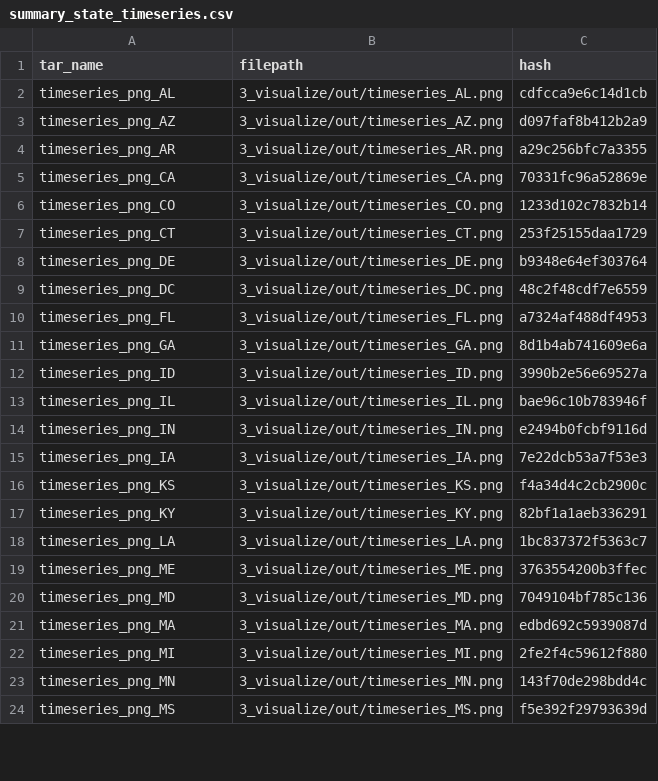
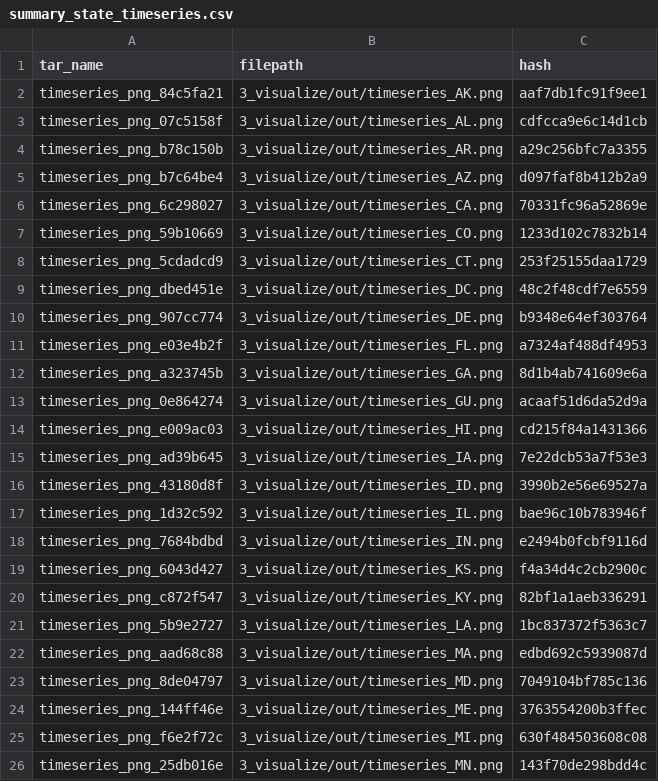
Before and after one commit to jds485/ds-pipelines-targets-3, a CSV file: 3_visualize/log/summary_state_timeseries.csv, drawn as a sheet; only a part is shown; the diff covers the shown part only.

```diff
--- a/3_visualize/log/summary_state_timeseries.csv
+++ b/3_visualize/log/summary_state_timeseries.csv
@@ -1,24 +1,26 @@
 tar_name,filepath,hash
-timeseries_png_AL,3_visualize/out/timeseries_AL.png,cdfcca9e6c14d1cb
-timeseries_png_AZ,3_visualize/out/timeseries_AZ.png,d097faf8b412b2a9
-timeseries_png_AR,3_visualize/out/timeseries_AR.png,a29c256bfc7a3355
-timeseries_png_CA,3_visualize/out/timeseries_CA.png,70331fc96a52869e
-timeseries_png_CO,3_visualize/out/timeseries_CO.png,1233d102c7832b14
-timeseries_png_CT,3_visualize/out/timeseries_CT.png,253f25155daa1729
-timeseries_png_DE,3_visualize/out/timeseries_DE.png,b9348e64ef303764
-timeseries_png_DC,3_visualize/out/timeseries_DC.png,48c2f48cdf7e6559
-timeseries_png_FL,3_visualize/out/timeseries_FL.png,a7324af488df4953
-timeseries_png_GA,3_visualize/out/timeseries_GA.png,8d1b4ab741609e6a
-timeseries_png_ID,3_visualize/out/timeseries_ID.png,3990b2e56e69527a
-timeseries_png_IL,3_visualize/out/timeseries_IL.png,bae96c10b783946f
-timeseries_png_IN,3_visualize/out/timeseries_IN.png,e2494b0fcbf9116d
-timeseries_png_IA,3_visualize/out/timeseries_IA.png,7e22dcb53a7f53e3
-timeseries_png_KS,3_visualize/out/timeseries_KS.png,f4a34d4c2cb2900c
-timeseries_png_KY,3_visualize/out/timeseries_KY.png,82bf1a1aeb336291
-timeseries_png_LA,3_visualize/out/timeseries_LA.png,1bc837372f5363c7
-timeseries_png_ME,3_visualize/out/timeseries_ME.png,3763554200b3ffec
-timeseries_png_MD,3_visualize/out/timeseries_MD.png,7049104bf785c136
-timeseries_png_MA,3_visualize/out/timeseries_MA.png,edbd692c5939087d
-timeseries_png_MI,3_visualize/out/timeseries_MI.png,2fe2f4c59612f880
-timeseries_png_MN,3_visualize/out/timeseries_MN.png,143f70de298bdd4c
-timeseries_png_MS,3_visualize/out/timeseries_MS.png,f5e392f29793639d
+timeseries_png_84c5fa21,3_visualize/out/timeseries_AK.png,aaf7db1fc91f9ee1
+timeseries_png_07c5158f,3_visualize/out/timeseries_AL.png,cdfcca9e6c14d1cb
+timeseries_png_b78c150b,3_visualize/out/timeseries_AR.png,a29c256bfc7a3355
+timeseries_png_b7c64be4,3_visualize/out/timeseries_AZ.png,d097faf8b412b2a9
+timeseries_png_6c298027,3_visualize/out/timeseries_CA.png,70331fc96a52869e
+timeseries_png_59b10669,3_visualize/out/timeseries_CO.png,1233d102c7832b14
+timeseries_png_5cdadcd9,3_visualize/out/timeseries_CT.png,253f25155daa1729
+timeseries_png_dbed451e,3_visualize/out/timeseries_DC.png,48c2f48cdf7e6559
+timeseries_png_907cc774,3_visualize/out/timeseries_DE.png,b9348e64ef303764
+timeseries_png_e03e4b2f,3_visualize/out/timeseries_FL.png,a7324af488df4953
+timeseries_png_a323745b,3_visualize/out/timeseries_GA.png,8d1b4ab741609e6a
+timeseries_png_0e864274,3_visualize/out/timeseries_GU.png,acaaf51d6da52d9a
+timeseries_png_e009ac03,3_visualize/out/timeseries_HI.png,cd215f84a1431366
+timeseries_png_ad39b645,3_visualize/out/timeseries_IA.png,7e22dcb53a7f53e3
+timeseries_png_43180d8f,3_visualize/out/timeseries_ID.png,3990b2e56e69527a
+timeseries_png_1d32c592,3_visualize/out/timeseries_IL.png,bae96c10b783946f
+timeseries_png_7684bdbd,3_visualize/out/timeseries_IN.png,e2494b0fcbf9116d
+timeseries_png_6043d427,3_visualize/out/timeseries_KS.png,f4a34d4c2cb2900c
+timeseries_png_c872f547,3_visualize/out/timeseries_KY.png,82bf1a1aeb336291
+timeseries_png_5b9e2727,3_visualize/out/timeseries_LA.png,1bc837372f5363c7
+timeseries_png_aad68c88,3_visualize/out/timeseries_MA.png,edbd692c5939087d
+timeseries_png_8de04797,3_visualize/out/timeseries_MD.png,7049104bf785c136
+timeseries_png_144ff46e,3_visualize/out/timeseries_ME.png,3763554200b3ffec
+timeseries_png_f6e2f72c,3_visualize/out/timeseries_MI.png,630f484503608c08
+timeseries_png_25db016e,3_visualize/out/timeseries_MN.png,143f70de298bdd4c
```
Also changed, not shown: 7 added rows, 9 removed rows and 22 edited cells elsewhere in this file, 3 other files.
